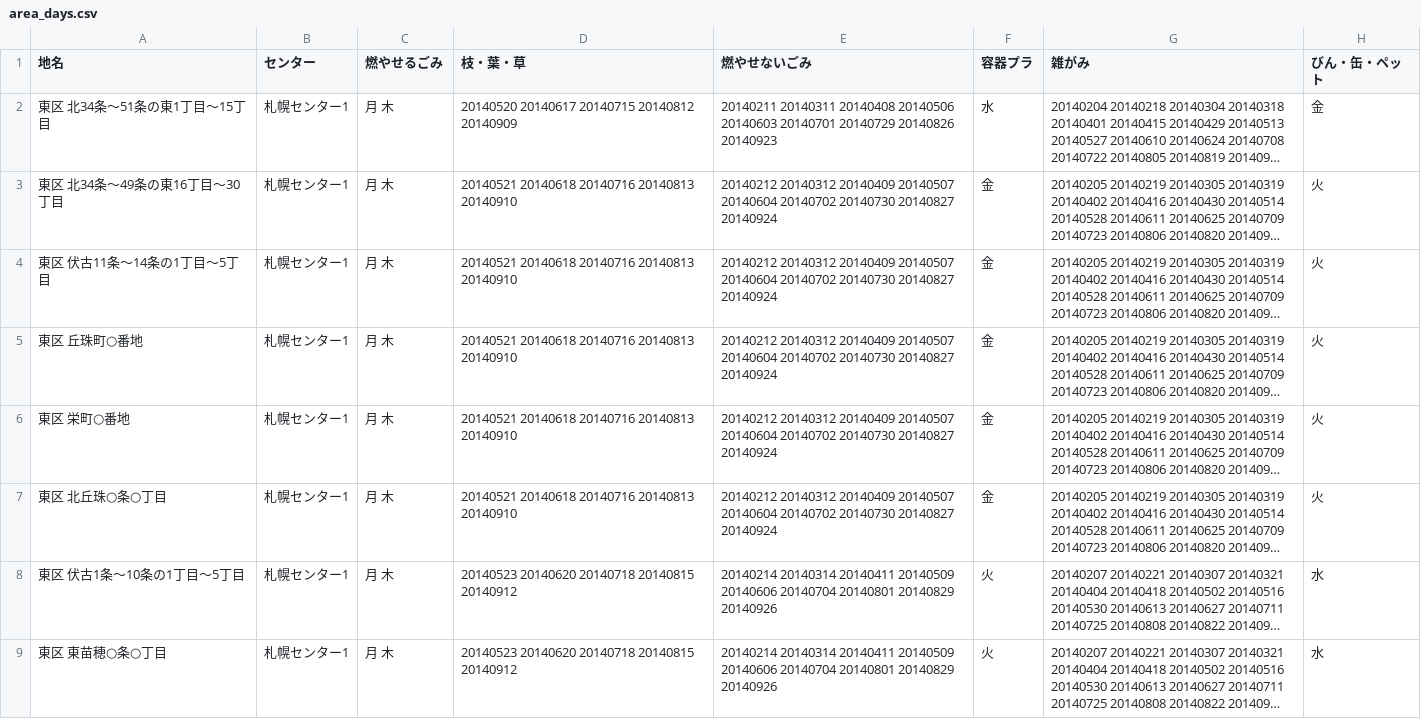
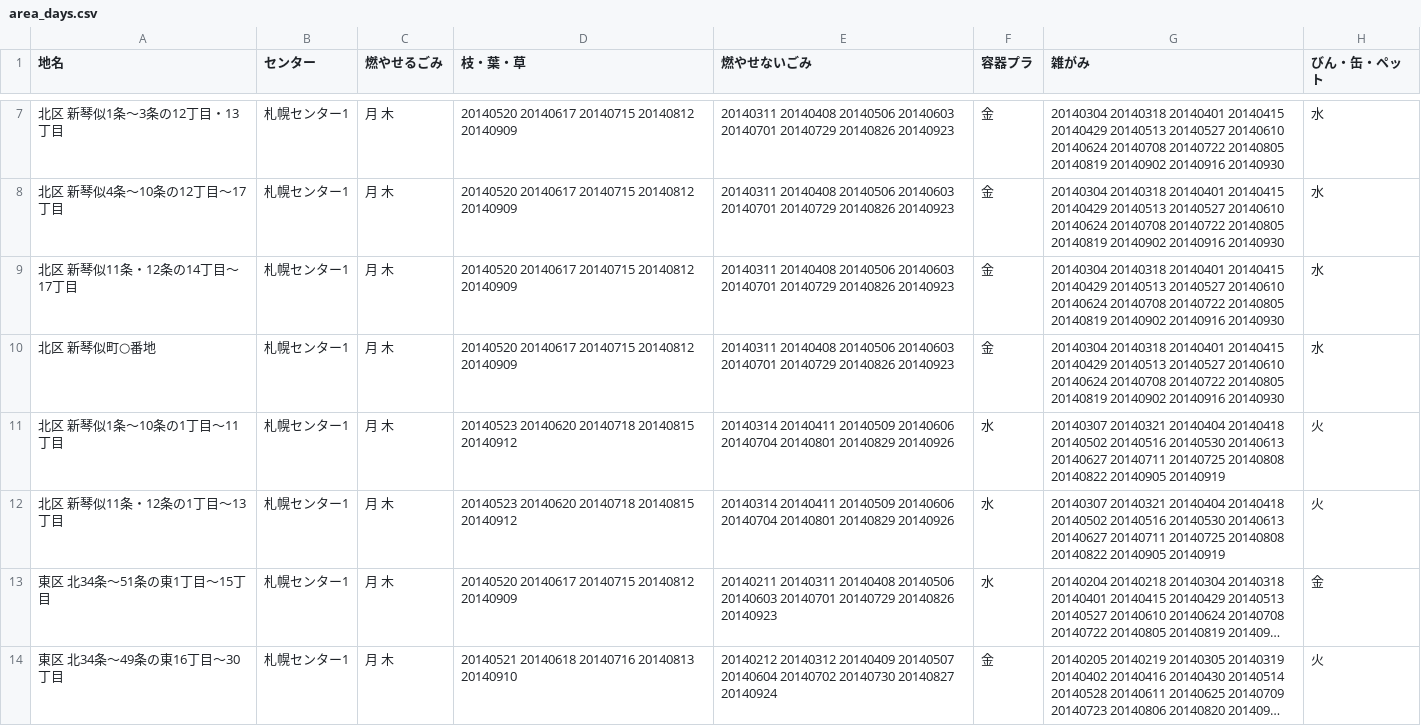
Before and after one commit to yuskesuzki/5374, a CSV file: data/area_days.csv, drawn as a sheet; only a part is shown, gaps mark what is left out; the shorter side is filled out with more unchanged rows; long unchanged cells end in …; the diff covers the shown part only; the diff names each change by its address in the sheet, - before the commit and + after, or states it on an @@ line.

Commit message:
北区のデータ

```diff
--- a/data/area_days.csv
+++ b/data/area_days.csv
+row 7: 北区 新琴似1条～3条の12丁目・13丁目 | 札幌センター1 | 月 木 | 20140520 20140617 20140715 20140812 20140909 | 20140311 20140408 20140506 20140603 20140701 20140729 20140826 20140923 | 金 | 20140304 20140318 20140401 20140415 20140429 20140513 20140527 20140610 20140624 20140708 20140722 20140805 20140819 20140902 20140916 20140930 | 水
+row 8: 北区 新琴似4条～10条の12丁目～17丁目 | 札幌センター1 | 月 木 | 20140520 20140617 20140715 20140812 20140909 | 20140311 20140408 20140506 20140603 20140701 20140729 20140826 20140923 | 金 | 20140304 20140318 20140401 20140415 20140429 20140513 20140527 20140610 20140624 20140708 20140722 20140805 20140819 20140902 20140916 20140930 | 水
+row 9: 北区 新琴似11条・12条の14丁目～17丁目 | 札幌センター1 | 月 木 | 20140520 20140617 20140715 20140812 20140909 | 20140311 20140408 20140506 20140603 20140701 20140729 20140826 20140923 | 金 | 20140304 20140318 20140401 20140415 20140429 20140513 20140527 20140610 20140624 20140708 20140722 20140805 20140819 20140902 20140916 20140930 | 水
+row 10: 北区 新琴似町○番地 | 札幌センター1 | 月 木 | 20140520 20140617 20140715 20140812 20140909 | 20140311 20140408 20140506 20140603 20140701 20140729 20140826 20140923 | 金 | 20140304 20140318 20140401 20140415 20140429 20140513 20140527 20140610 20140624 20140708 20140722 20140805 20140819 20140902 20140916 20140930 | 水
+row 11: 北区 新琴似1条～10条の1丁目～11丁目 | 札幌センター1 | 月 木 | 20140523 20140620 20140718 20140815 20140912 | 20140314 20140411 20140509 20140606 20140704 20140801 20140829 20140926 | 水 | 20140307 20140321 20140404 20140418 20140502 20140516 20140530 20140613 20140627 20140711 20140725 20140808 20140822 20140905 20140919 | 火
+row 12: 北区 新琴似11条・12条の1丁目～13丁目 | 札幌センター1 | 月 木 | 20140523 20140620 20140718 20140815 20140912 | 20140314 20140411 20140509 20140606 20140704 20140801 20140829 20140926 | 水 | 20140307 20140321 20140404 20140418 20140502 20140516 20140530 20140613 20140627 20140711 20140725 20140808 20140822 20140905 20140919 | 火
```
Also changed, not shown: 5 added rows elsewhere in this file.
